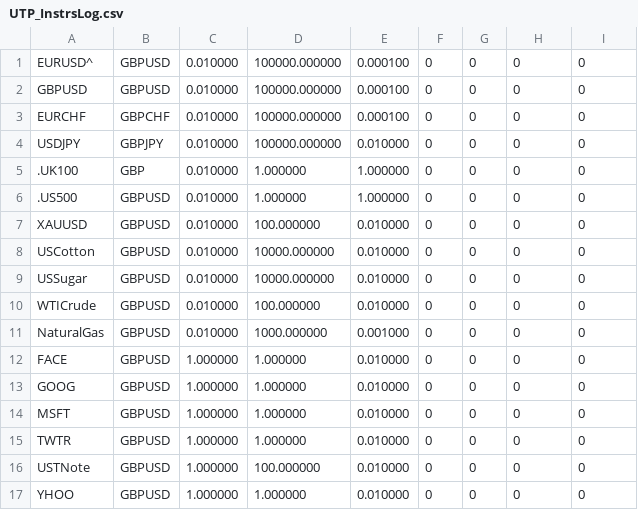
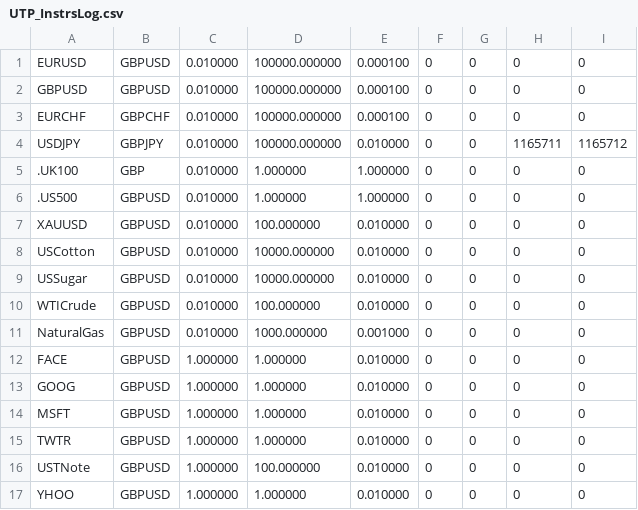
Before and after one commit to JonnyKelso/trades, a CSV file: files/UTP_InstrsLog.csv, drawn as a sheet.

Commit message:
Added default values from backtesting, added guard to prevent trading over holiday periods, fixed indicator values at bar[0]

```diff
--- a/files/UTP_InstrsLog.csv
+++ b/files/UTP_InstrsLog.csv
@@ -1,5 +1,5 @@
-EURUSD^,GBPUSD,0.010000,100000.000000,0.000100,0,0,0,0,
+EURUSD,GBPUSD,0.010000,100000.000000,0.000100,0,0,0,0,
 GBPUSD,GBPUSD,0.010000,100000.000000,0.000100,0,0,0,0,
 EURCHF,GBPCHF,0.010000,100000.000000,0.000100,0,0,0,0,
-USDJPY,GBPJPY,0.010000,100000.000000,0.010000,0,0,0,0,
+USDJPY,GBPJPY,0.010000,100000.000000,0.010000,0,0,1165711,1165712,
 .UK100,GBP,0.010000,1.000000,1.000000,0,0,0,0,
```
Also changed, not shown: 4 other files.
